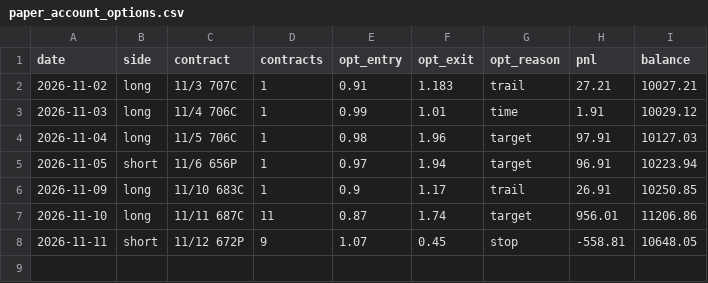
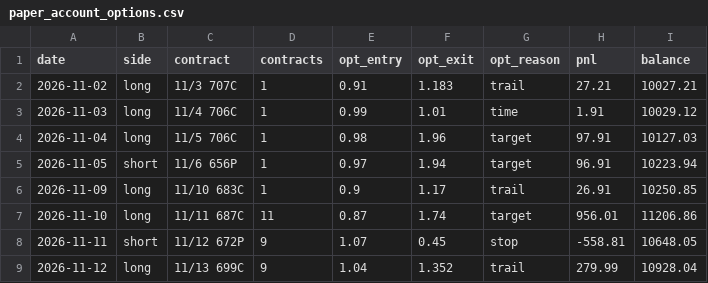
Before and after one commit to DeadSeagul/Robinhood, a CSV file: research/paper_account_options.csv, drawn as a sheet; the diff names each change by its address in the sheet, - before the commit and + after, or states it on an @@ line.

```diff
--- a/research/paper_account_options.csv
+++ b/research/paper_account_options.csv
+row 9: 2026-11-12 | long | 11/13 699C | 9 | 1.04 | 1.352 | trail | 279.99 | 10928.04
```
Also changed, not shown: research/news_log.csv, research/paper_trades.csv.
